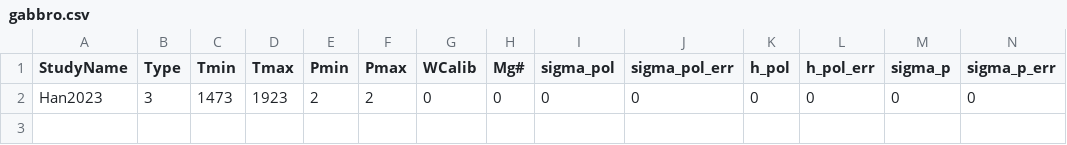
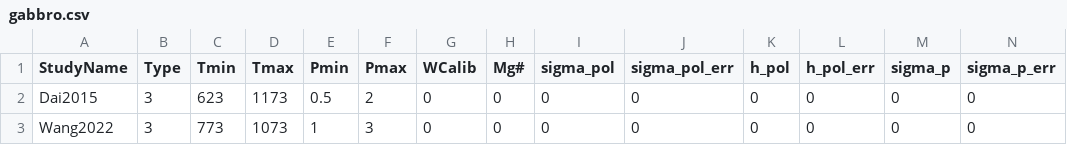
Before and after one commit to sinanozaydin/pide, a CSV file: cate_src/cond_models/rocks/gabbro.csv, drawn as a sheet; only a part is shown; rows hold the shown columns only; the diff names each change by its address in the sheet, - before the commit and + after, or states it on an @@ line.

```diff
--- a/cate_src/cond_models/rocks/gabbro.csv
+++ b/cate_src/cond_models/rocks/gabbro.csv
-A2 (StudyName): Han2023
+A2 (StudyName): Dai2015
-C2 (Tmin): 1473
+C2 (Tmin): 623
-D2 (Tmax): 1923
+D2 (Tmax): 1173
-E2 (Pmin): 2
+E2 (Pmin): 0.5
+row 3: Wang2022 | 3 | 773 | 1073 | 1 | 3 | 0 | 0 | 0 | 0 | 0 | 0 | 0 | 0
```
Also changed, not shown: cate_src/cond_models/minerals/quartz.csv, cate_src/cond_models/rocks/other_rock.csv, 4 other files.
